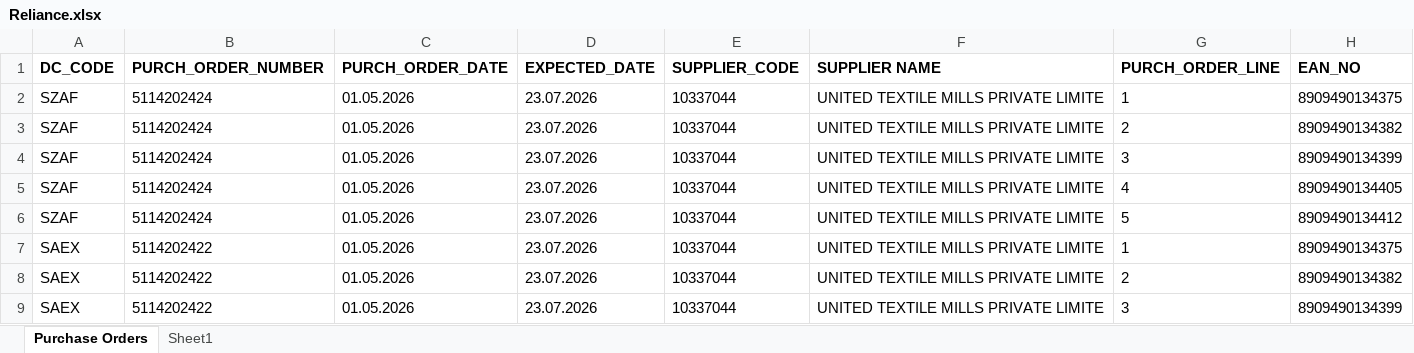
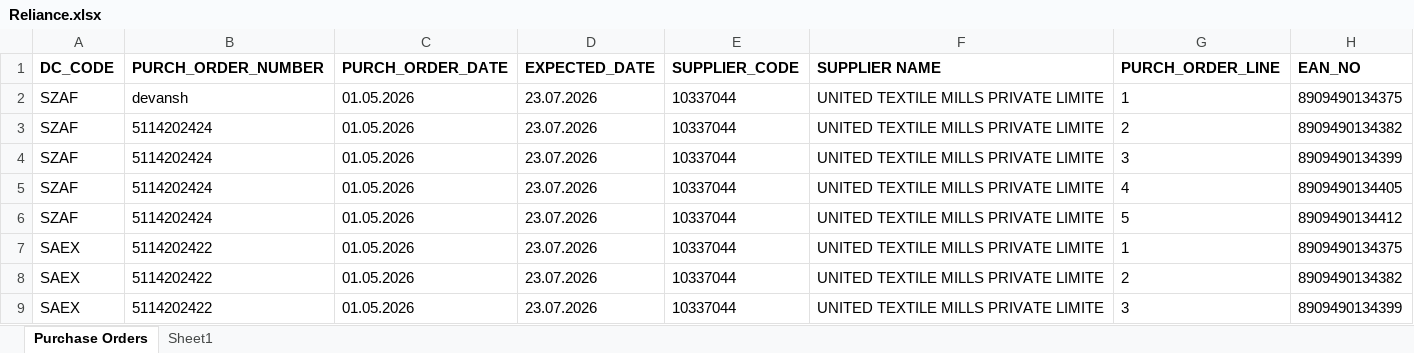
Before and after one commit to Devansh2602/Reliancepo, an Excel workbook: Reliance.xlsx, sheet Purchase Orders, drawn as a sheet; only a part is shown; values as stored, in another font and other column widths than the file's, no borders; the diff names each change by its address in the sheet, - before the commit and + after, or states it on an @@ line.

```diff
--- a/Reliance.xlsx (sheet Purchase Orders)
+++ b/Reliance.xlsx (sheet Purchase Orders)
-B2 (PURCH_ORDER_NUMBER): 5114202424
+B2 (PURCH_ORDER_NUMBER): devansh
```
